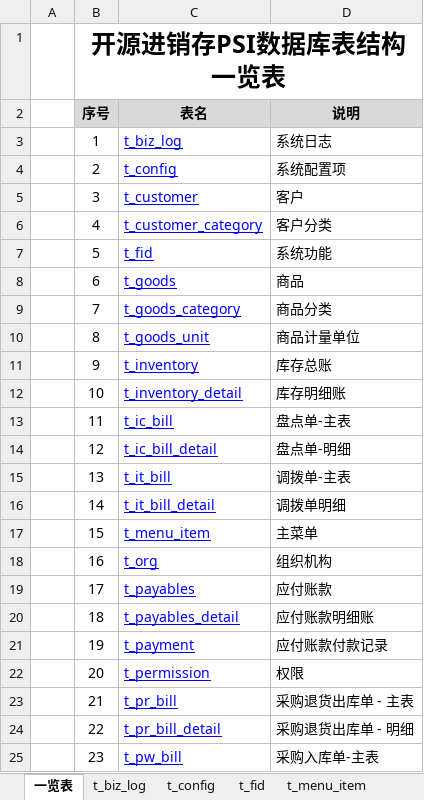
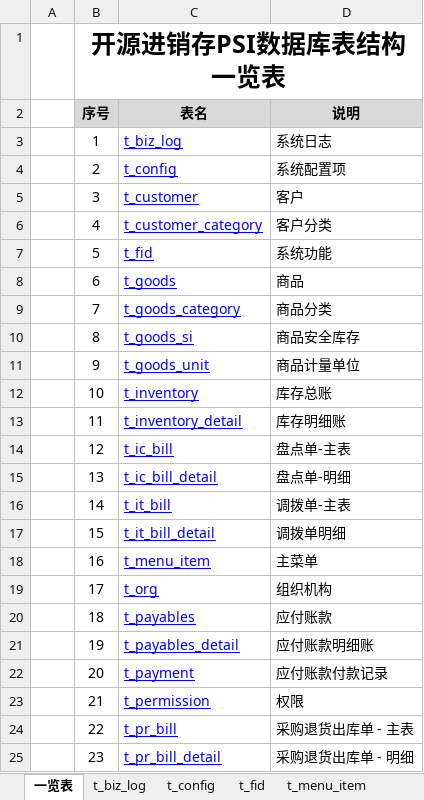
Before and after one commit to dongxf/PSI, an Excel workbook: doc/02 表结构/表结构说明.xlsx, sheet 一览表, drawn as a sheet; only a part is shown; values as stored, in another font and other column widths than the file's, no borders; the diff covers the shown part only; the diff names each change by its address in the sheet, - before the commit and + after, or states it on an @@ line.

Commit message:
商品安全库存设置

```diff
--- a/doc/02 表结构/表结构说明.xlsx (sheet 一览表)
+++ b/doc/02 表结构/表结构说明.xlsx (sheet 一览表)
-C10 (表名): t_goods_unit
+C10 (表名): t_goods_si
-D10 (说明): 商品计量单位
+D10 (说明): 商品安全库存
-C11 (表名): t_inventory
+C11 (表名): t_goods_unit
-D11 (说明): 库存总账
+D11 (说明): 商品计量单位
-C12 (表名): t_inventory_detail
+C12 (表名): t_inventory
-D12 (说明): 库存明细账
+D12 (说明): 库存总账
-C13 (表名): t_ic_bill
+C13 (表名): t_inventory_detail
-D13 (说明): 盘点单-主表
+D13 (说明): 库存明细账
-C14 (表名): t_ic_bill_detail
+C14 (表名): t_ic_bill
-D14 (说明): 盘点单-明细
+D14 (说明): 盘点单-主表
-C15 (表名): t_it_bill
+C15 (表名): t_ic_bill_detail
-D15 (说明): 调拨单-主表
+D15 (说明): 盘点单-明细
-C16 (表名): t_it_bill_detail
+C16 (表名): t_it_bill
-D16 (说明): 调拨单明细
+D16 (说明): 调拨单-主表
-C17 (表名): t_menu_item
+C17 (表名): t_it_bill_detail
-D17 (说明): 主菜单
+D17 (说明): 调拨单明细
-C18 (表名): t_org
+C18 (表名): t_menu_item
-D18 (说明): 组织机构
+D18 (说明): 主菜单
-C19 (表名): t_payables
+C19 (表名): t_org
-D19 (说明): 应付账款
+D19 (说明): 组织机构
-C20 (表名): t_payables_detail
+C20 (表名): t_payables
-D20 (说明): 应付账款明细账
+D20 (说明): 应付账款
-C21 (表名): t_payment
+C21 (表名): t_payables_detail
-D21 (说明): 应付账款付款记录
+D21 (说明): 应付账款明细账
-C22 (表名): t_permission
+C22 (表名): t_payment
-D22 (说明): 权限
+D22 (说明): 应付账款付款记录
-C23 (表名): t_pr_bill
+C23 (表名): t_permission
-D23 (说明): 采购退货出库单 - 主表
+D23 (说明): 权限
-C24 (表名): t_pr_bill_detail
+C24 (表名): t_pr_bill
-D24 (说明): 采购退货出库单 - 明细
+D24 (说明): 采购退货出库单 - 主表
-C25 (表名): t_pw_bill
+C25 (表名): t_pr_bill_detail
-D25 (说明): 采购入库单-主表
+D25 (说明): 采购退货出库单 - 明细
```
Also changed, not shown: 1 added row and 36 edited cells elsewhere in this sheet, other sheet tabs, 9 other files.
